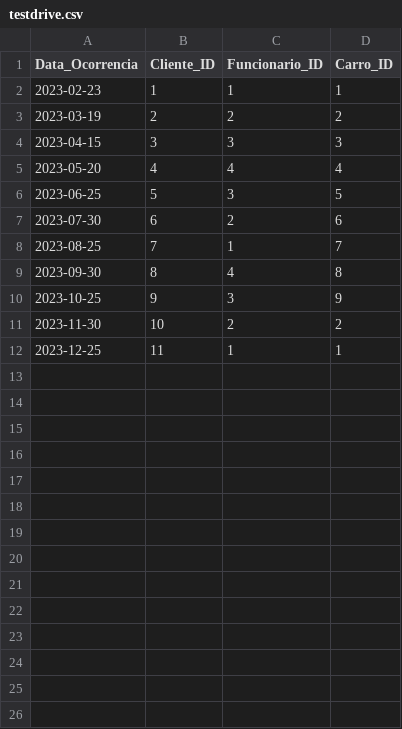
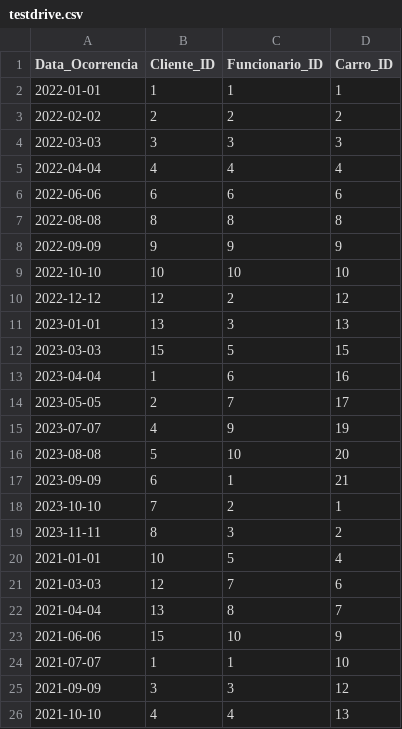
Before and after one commit to 178LaPata/BD_Project, a CSV file: CSV/testdrive.csv, drawn as a sheet; only a part is shown; the diff covers the shown part only.

```diff
--- a/CSV/testdrive.csv
+++ b/CSV/testdrive.csv
@@ -1,12 +1,26 @@
 Data_Ocorrencia,Cliente_ID,Funcionario_ID,Carro_ID
-2023-02-23,1,1,1
-2023-03-19,2,2,2
-2023-04-15,3,3,3
-2023-05-20,4,4,4
-2023-06-25,5,3,5
-2023-07-30,6,2,6
-2023-08-25,7,1,7
-2023-09-30,8,4,8
-2023-10-25,9,3,9
-2023-11-30,10,2,2
-2023-12-25,11,1,1
+2022-01-01,1,1,1
+2022-02-02,2,2,2
+2022-03-03,3,3,3
+2022-04-04,4,4,4
+2022-06-06,6,6,6
+2022-08-08,8,8,8
+2022-09-09,9,9,9
+2022-10-10,10,10,10
+2022-12-12,12,2,12
+2023-01-01,13,3,13
+2023-03-03,15,5,15
+2023-04-04,1,6,16
+2023-05-05,2,7,17
+2023-07-07,4,9,19
+2023-08-08,5,10,20
+2023-09-09,6,1,21
+2023-10-10,7,2,1
+2023-11-11,8,3,2
+2021-01-01,10,5,4
+2021-03-03,12,7,6
+2021-04-04,13,8,7
+2021-06-06,15,10,9
+2021-07-07,1,1,10
+2021-09-09,3,3,12
+2021-10-10,4,4,13
```
Also changed, not shown: 4 added rows elsewhere in this file, CSV/carros.csv, CSV/compra.csv, 16 other files.
